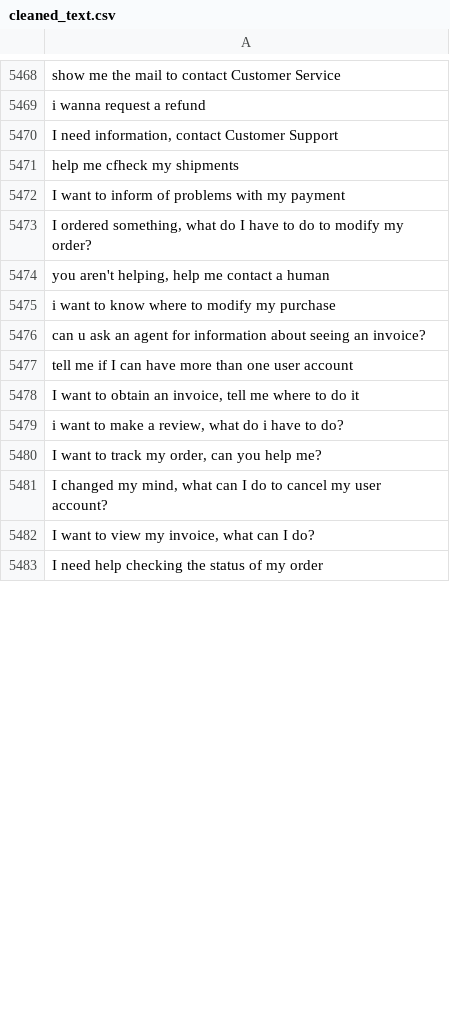
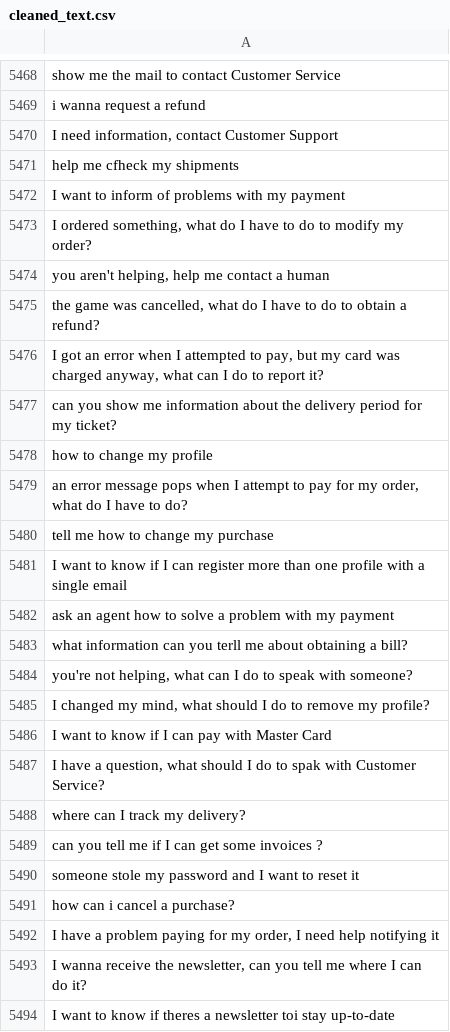
Before and after one commit to MuhammadHabibna/faq-topic-radar, a CSV file: preprocessing/faq_dataset_preprocessing/cleaned_text.csv, drawn as a sheet; only a part is shown, gaps mark what is left out; the shorter side is filled out with more unchanged rows; the diff covers the shown part only.

```diff
--- a/preprocessing/faq_dataset_preprocessing/cleaned_text.csv
+++ b/preprocessing/faq_dataset_preprocessing/cleaned_text.csv
@@ -5474 +5474,21 @@ I want to inform of problems with my payment
 "you aren't helping, help me contact a human"
+"the game was cancelled, what do I have to do to obtain a refund?"
+"I got an error when I attempted to pay, but my card was charged anyway, what can I do to report it?"
+can you show me information about the delivery period for my ticket?
+how to change my profile
+"an error message pops when I attempt to pay for my order, what do I have to do?"
+tell me how to change my purchase
+I want to know if I can register more than one profile with a single email
+ask an agent how to solve a problem with my payment
+what information can you terll me about obtaining a bill?
+"you're not helping, what can I do to speak with someone?"
+"I changed my mind, what should I do to remove my profile?"
+I want to know if I can pay with Master Card
+"I have a question, what should I do to spak with Customer Service?"
+where can I track my delivery?
+can you tell me if I can get some invoices ?
+someone stole my password and I want to reset it
+how can i cancel a purchase?
+"I have a problem paying for my order, I need help notifying it"
+"I wanna receive the newsletter, can you tell me where I can do it?"
+I want to know if theres a newsletter toi stay up-to-date
```
Also changed, not shown: 70 added rows and 12 removed rows elsewhere in this file, 1 other file.
